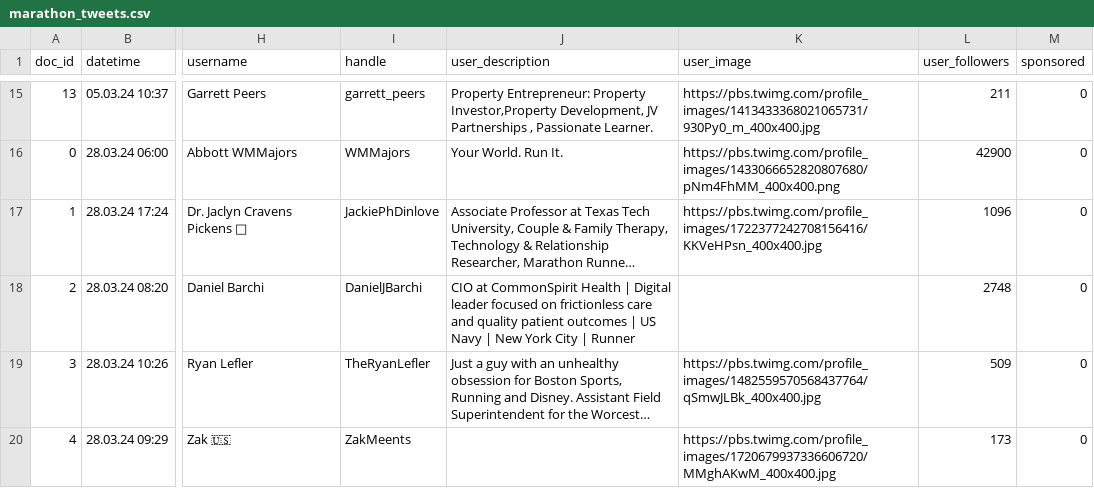
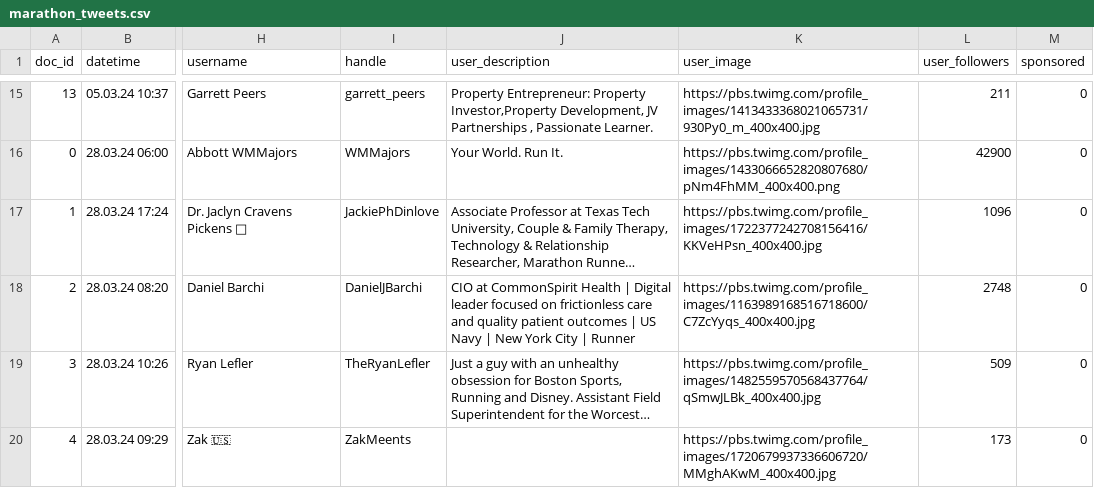
Before and after one commit to Howquez/DICE, a CSV file: software/DICE/DICE/static/data/marathon_tweets.csv, drawn as a sheet; only a part is shown, gaps mark what is left out; long unchanged cells end in …; the diff names each change by its address in the sheet, - before the commit and + after, or states it on an @@ line.

```diff
--- a/software/DICE/DICE/static/data/marathon_tweets.csv
+++ b/software/DICE/DICE/static/data/marathon_tweets.csv
-K18 (user_image): (empty)
+K18 (user_image): https://pbs.twimg.com/profile_images/1163989168516718600/C7ZcYyqs_400x400.jpg
```
Also changed, not shown: 2 other files.
